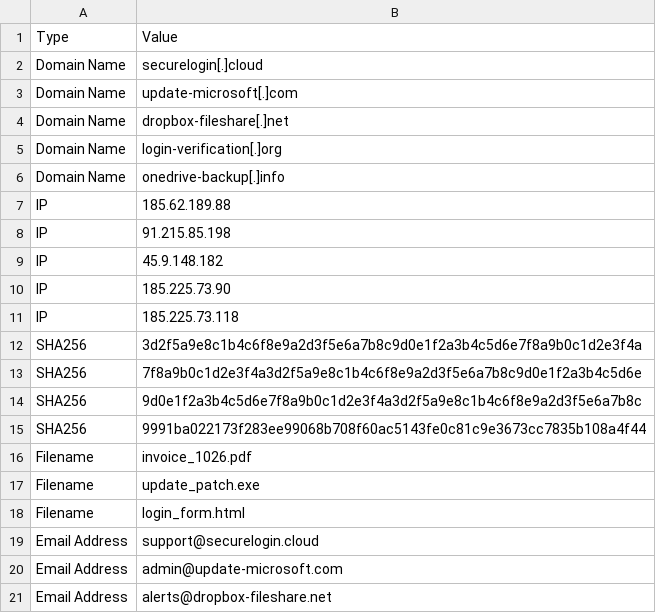
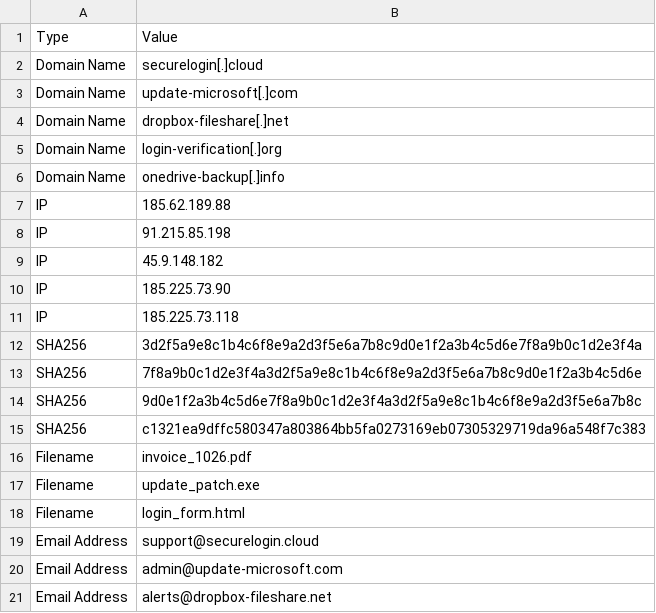
Before and after one commit to iamthefrogy/Weekly-Threat-Briefing-Reports, a CSV file: IOCs.csv, drawn as a sheet.

Commit message:
Update IOCs.csv

```diff
--- a/IOCs.csv
+++ b/IOCs.csv
@@ -14,3 +14,3 @@ SHA256,7f8a9b0c1d2e3f4a3d2f5a9e8c1b4c6f8e9a2d3f5e6a7b8c9d0e1f2a3b4c5d6e
 SHA256,9d0e1f2a3b4c5d6e7f8a9b0c1d2e3f4a3d2f5a9e8c1b4c6f8e9a2d3f5e6a7b8c
-SHA256,9991ba022173f283ee99068b708f60ac5143fe0c81c9e3673cc7835b108a4f44
+SHA256,c1321ea9dffc580347a803864bb5fa0273169eb07305329719da96a548f7c383
 Filename,invoice_1026.pdf
```
